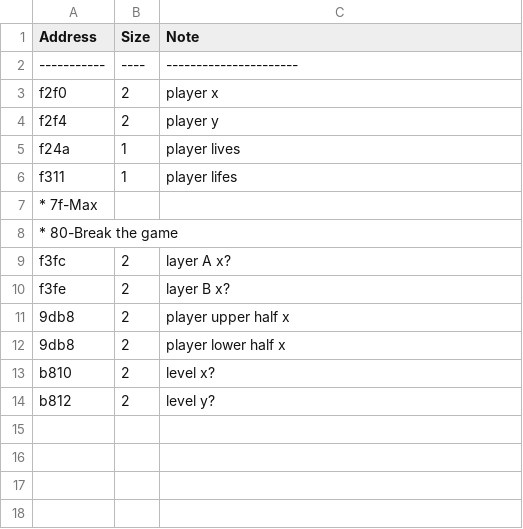
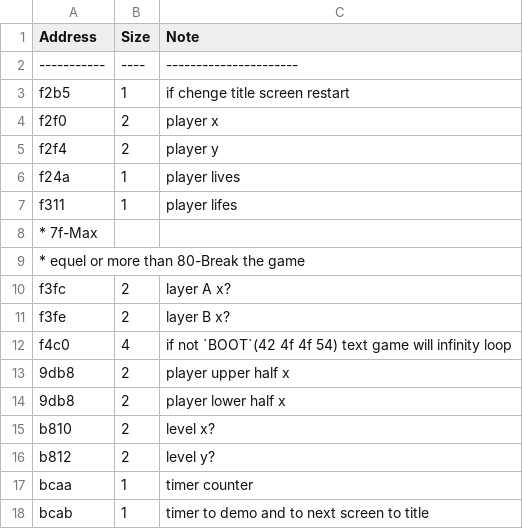
Before and after one commit to SegaMark7/Sega-Games-Mapping, a CSV file: Generations lost RAM.csv, drawn as a sheet.

Commit message:
new: добавлен шаблон для Data Crystal и маппинг 3х игр

```diff
--- a/Generations lost RAM.csv
+++ b/Generations lost RAM.csv
@@ -2,2 +2,3 @@
  -----------|----|----------------------
+        f2b5|   1|if chenge title screen restart
         f2f0|   2|player x
@@ -7,5 +8,6 @@
                    * 7f-Max
-                   * 80-Break the game
+                   * equel or more than 80-Break the game
         f3fc|   2|layer A x?
         f3fe|   2|layer B x?
+        f4c0|   4|if not `BOOT`(42 4f 4f 54) text game will infinity loop
         9db8|   2|player upper half x
@@ -14 +16,3 @@
         b812|   2|level y?
+        bcaa|   1|timer counter
+        bcab|   1|timer to demo and to next screen to title
```
Also changed, not shown: Generations lost ROM.csv, 4 other files.
